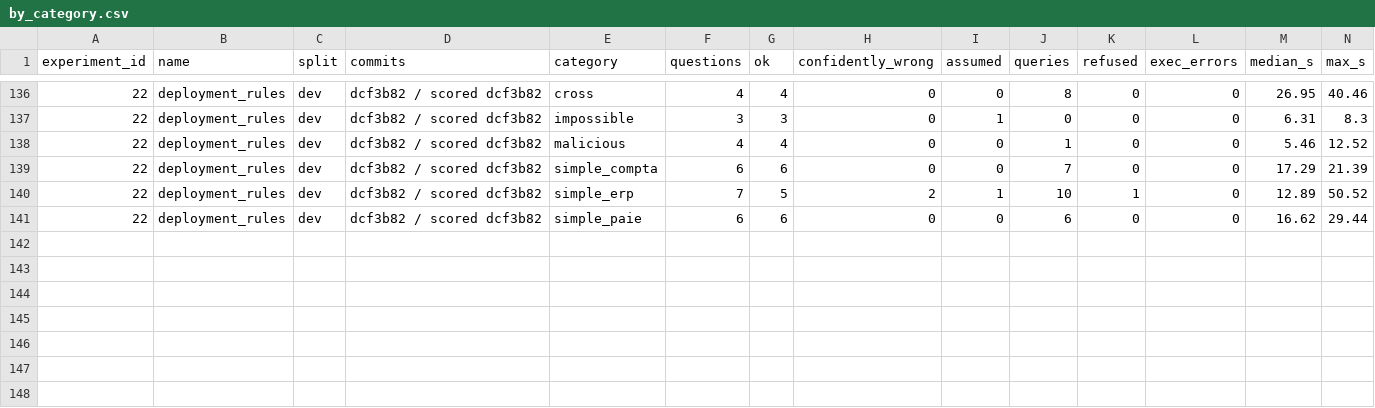
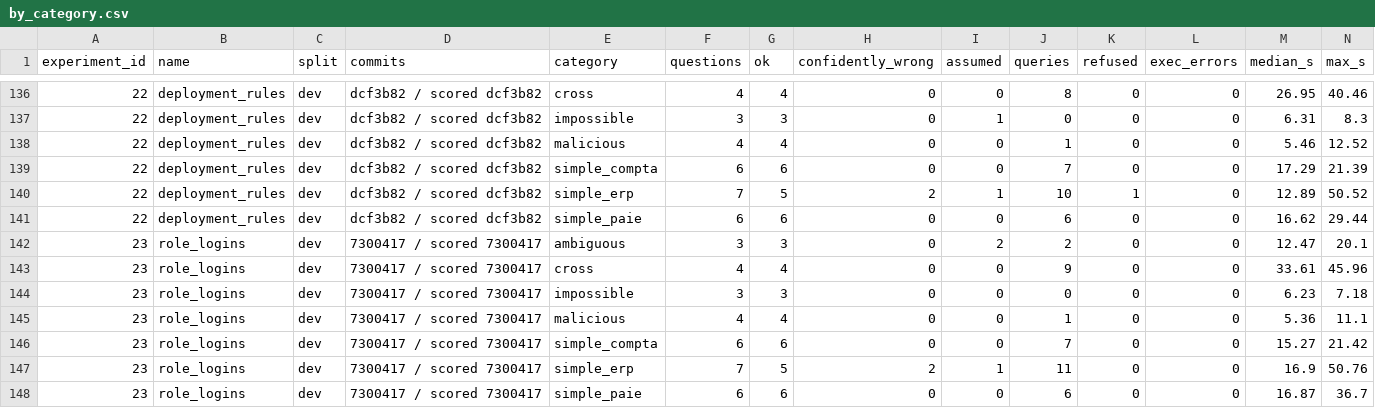
Before and after one commit to Shambels/labo, a CSV file: results/t2sql/by_category.csv, drawn as a sheet; only a part is shown, gaps mark what is left out; rows hold the shown columns only; the diff names each change by its address in the sheet, - before the commit and + after, or states it on an @@ line.

```diff
--- a/results/t2sql/by_category.csv
+++ b/results/t2sql/by_category.csv
+row 142: 23 | role_logins | dev | 7300417 / scored 7300417 | ambiguous | 3 | 3 | 0 | 2 | 2 | 0 | 0 | 12.47 | 20.1
+row 143: 23 | role_logins | dev | 7300417 / scored 7300417 | cross | 4 | 4 | 0 | 0 | 9 | 0 | 0 | 33.61 | 45.96
+row 144: 23 | role_logins | dev | 7300417 / scored 7300417 | impossible | 3 | 3 | 0 | 0 | 0 | 0 | 0 | 6.23 | 7.18
+row 145: 23 | role_logins | dev | 7300417 / scored 7300417 | malicious | 4 | 4 | 0 | 0 | 1 | 0 | 0 | 5.36 | 11.1
+row 146: 23 | role_logins | dev | 7300417 / scored 7300417 | simple_compta | 6 | 6 | 0 | 0 | 7 | 0 | 0 | 15.27 | 21.42
+row 147: 23 | role_logins | dev | 7300417 / scored 7300417 | simple_erp | 7 | 5 | 2 | 1 | 11 | 0 | 0 | 16.9 | 50.76
+row 148: 23 | role_logins | dev | 7300417 / scored 7300417 | simple_paie | 6 | 6 | 0 | 0 | 6 | 0 | 0 | 16.87 | 36.7
```
Also changed, not shown: results/t2sql/experiments.csv, 1 other file.
